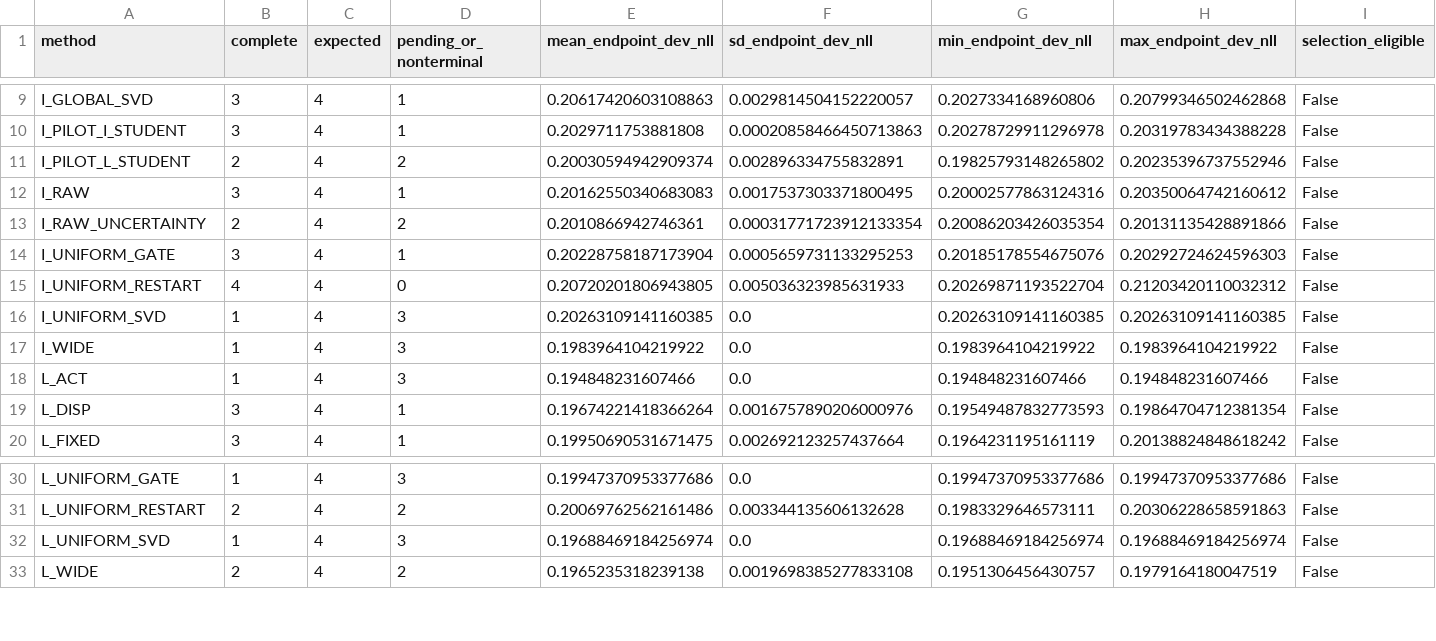
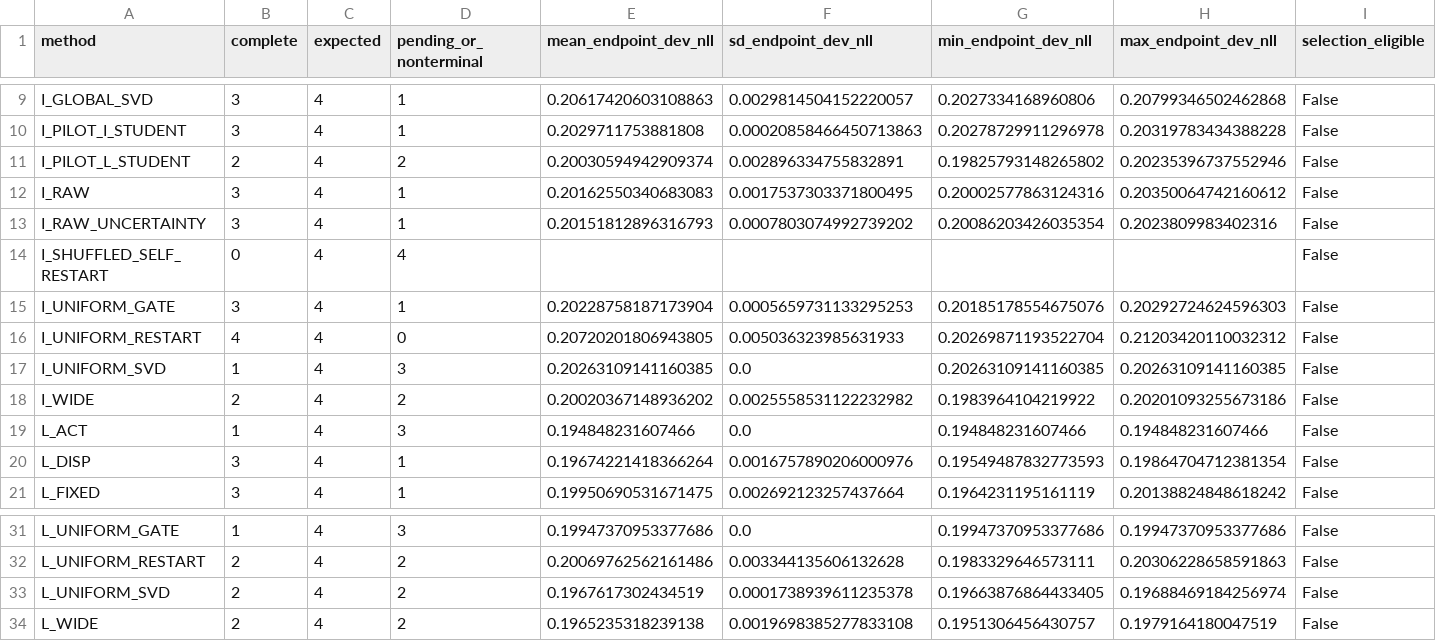
Before and after one commit to catid/dora, a CSV file: reports/tuning_live_v3.csv, drawn as a sheet; only a part is shown, gaps mark what is left out.

Commit message:
Refresh live tuning after queue audit

```diff
--- a/reports/tuning_live_v3.csv
+++ b/reports/tuning_live_v3.csv
@@ -12,3 +12,4 @@ I_PILOT_L_STUDENT,2,4,2,0.20030594942909374,0.002896334755832891,0.1982579314826
 I_RAW,3,4,1,0.20162550340683083,0.0017537303371800495,0.20002577863124316,0.20350064742160612,False
-I_RAW_UNCERTAINTY,2,4,2,0.2010866942746361,0.00031771723912133354,0.20086203426035354,0.20131135428891866,False
+I_RAW_UNCERTAINTY,3,4,1,0.20151812896316793,0.0007803074992739202,0.20086203426035354,0.2023809983402316,False
+I_SHUFFLED_SELF_RESTART,0,4,4,,,,,False
 I_UNIFORM_GATE,3,4,1,0.20228758187173904,0.0005659731133295253,0.20185178554675076,0.20292724624596303,False
@@ -16,3 +17,3 @@ I_UNIFORM_RESTART,4,4,0,0.20720201806943805,0.005036323985631933,0.2026987119352
 I_UNIFORM_SVD,1,4,3,0.20263109141160385,0.0,0.20263109141160385,0.20263109141160385,False
-I_WIDE,1,4,3,0.1983964104219922,0.0,0.1983964104219922,0.1983964104219922,False
+I_WIDE,2,4,2,0.20020367148936202,0.0025558531122232982,0.1983964104219922,0.20201093255673186,False
 L_ACT,1,4,3,0.194848231607466,0.0,0.194848231607466,0.194848231607466,False
@@ -31,3 +32,3 @@ L_UNIFORM_GATE,1,4,3,0.19947370953377686,0.0,0.19947370953377686,0.1994737095337
 L_UNIFORM_RESTART,2,4,2,0.20069762562161486,0.003344135606132628,0.1983329646573111,0.20306228658591863,False
-L_UNIFORM_SVD,1,4,3,0.19688469184256974,0.0,0.19688469184256974,0.19688469184256974,False
+L_UNIFORM_SVD,2,4,2,0.1967617302434519,0.0001738939611235378,0.19663876864433405,0.19688469184256974,False
 L_WIDE,2,4,2,0.1965235318239138,0.0019698385277833108,0.1951306456430757,0.1979164180047519,False
```
Also changed, not shown: 4 other files.
